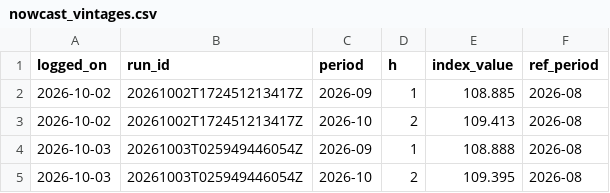
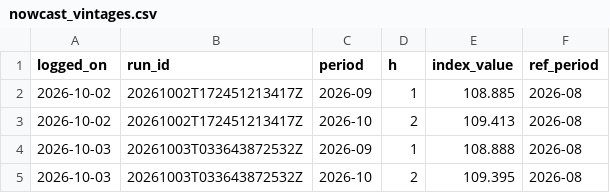
Before and after one commit to Nityahapani/rpi, a CSV file: data/nowcast_vintages.csv, drawn as a sheet.

```diff
--- a/data/nowcast_vintages.csv
+++ b/data/nowcast_vintages.csv
@@ -3,3 +3,3 @@ logged_on,run_id,period,h,index_value,ref_period
 2026-10-02,20261002T172451213417Z,2026-10,2,109.413,2026-08
-2026-10-03,20261003T025949446054Z,2026-09,1,108.888,2026-08
-2026-10-03,20261003T025949446054Z,2026-10,2,109.395,2026-08
+2026-10-03,20261003T033643872532Z,2026-09,1,108.888,2026-08
+2026-10-03,20261003T033643872532Z,2026-10,2,109.395,2026-08
```
Also changed, not shown: 23 other files.
